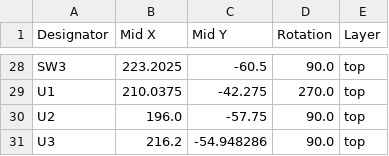
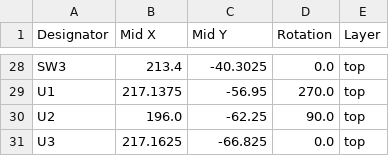
Before and after one commit to nguterresn/battlebutbot, a CSV file: board/bubblebutbot/production/positions.csv, drawn as a sheet; only a part is shown, gaps mark what is left out; the diff covers the shown part only; the diff names each change by its address in the sheet, - before the commit and + after, or states it on an @@ line.

```diff
--- a/board/bubblebutbot/production/positions.csv
+++ b/board/bubblebutbot/production/positions.csv
-B28 (Mid X): 223.2025
+B28 (Mid X): 213.4
-C28 (Mid Y): -60.5
+C28 (Mid Y): -40.3025
-D28 (Rotation): 90.0
+D28 (Rotation): 0.0
-B29 (Mid X): 210.0375
+B29 (Mid X): 217.1375
-C29 (Mid Y): -42.275
+C29 (Mid Y): -56.95
-C30 (Mid Y): -57.75
+C30 (Mid Y): -62.25
-B31 (Mid X): 216.2
+B31 (Mid X): 217.1625
-C31 (Mid Y): -54.948286
+C31 (Mid Y): -66.825
-D31 (Rotation): 90.0
+D31 (Rotation): 0.0
```
Also changed, not shown: 1 added row, 1 removed row and 62 edited cells elsewhere in this file, board/bubblebutbot/production/bom.csv, board/bubblebutbot/production/designators.csv, 3 other files.
